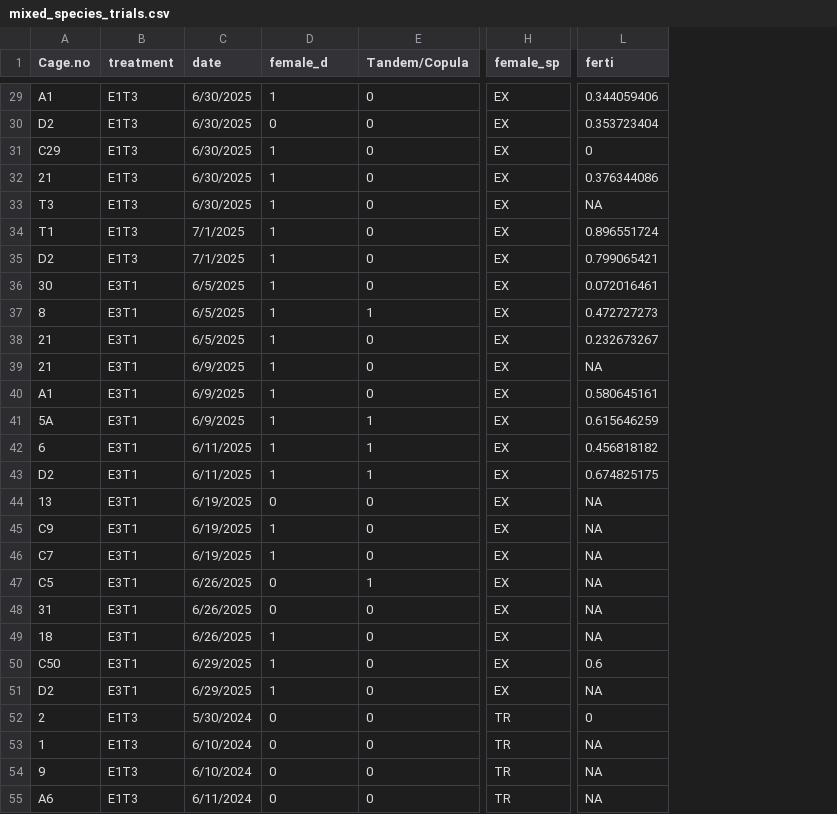
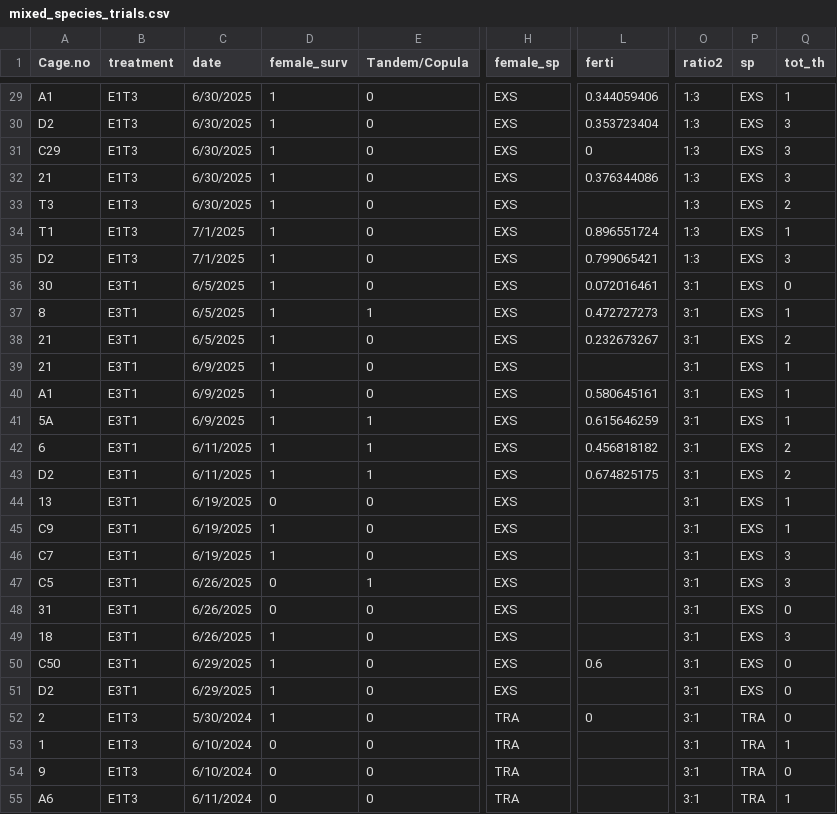
Before and after one commit to shantanujo/sexratio_sexualconflict, a CSV file: data/mixed_species_trials.csv, drawn as a sheet; only a part is shown, gaps mark what is left out; the diff covers the shown part only; the diff names each change by its address in the sheet, - before the commit and + after, or states it on an @@ line.

```diff
--- a/data/mixed_species_trials.csv
+++ b/data/mixed_species_trials.csv
+column O (ratio2), rows 29-55: 1:3 | 1:3 | 1:3 | 1:3 | 1:3 | 1:3 | 1:3 | 3:1 | 3:1 | 3:1 | 3:1 | 3:1 | 3:1 | 3:1 | 3:1 | 3:1 | 3:1 | 3:1 | 3:1 | 3:1 | 3:1 | 3:1 | 3:1 | 3:1 | 3:1 | 3:1 | 3:1
+column P (sp), rows 29-55: EXS | EXS | EXS | EXS | EXS | EXS | EXS | EXS | EXS | EXS | EXS | EXS | EXS | EXS | EXS | EXS | EXS | EXS | EXS | EXS | EXS | EXS | EXS | TRA | TRA | TRA | TRA
+column Q (tot_th), rows 29-55: 1 | 3 | 3 | 3 | 2 | 1 | 3 | 0 | 1 | 2 | 1 | 1 | 1 | 2 | 2 | 1 | 1 | 3 | 3 | 0 | 3 | 0 | 0 | 0 | 1 | 0 | 1
-D1: female_d
+D1: female_surv
-H29:H51 (female_sp): EX
+H29:H51 (female_sp): EXS
-D30 (female_surv): 0
+D30 (female_surv): 1
-L33 (ferti): NA
+L33 (ferti): (empty)
-L39 (ferti): NA
+L39 (ferti): (empty)
-L44:L49 (ferti): NA
+L44:L49 (ferti): (empty)
-L51 (ferti): NA
+L51 (ferti): (empty)
-D52 (female_surv): 0
+D52 (female_surv): 1
-H52:H55 (female_sp): TR
+H52:H55 (female_sp): TRA
-L53:L55 (ferti): NA
+L53:L55 (ferti): (empty)
```
Also changed, not shown: 136 edited cells elsewhere in this file, data/sex_ratio_counts.csv, data/single_species_trials.csv.
